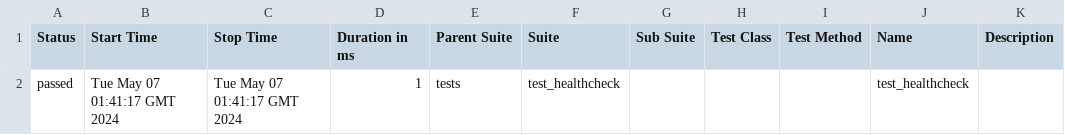
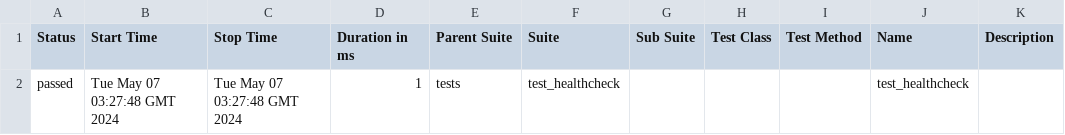
Before and after one commit to Vitosgmailcom/askgit_v3, a CSV file: data/suites.csv, drawn as a sheet.

```diff
--- a/data/suites.csv
+++ b/data/suites.csv
@@ -1,2 +1,2 @@
 "Status","Start Time","Stop Time","Duration in ms","Parent Suite","Suite","Sub Suite","Test Class","Test Method","Name","Description"
-"passed","Tue May 07 01:41:17 GMT 2024","Tue May 07 01:41:17 GMT 2024","1","tests","test_healthcheck","","","","test_healthcheck",""
+"passed","Tue May 07 03:27:48 GMT 2024","Tue May 07 03:27:48 GMT 2024","1","tests","test_healthcheck","","","","test_healthcheck",""
```
Also changed, not shown: 20 other files.
